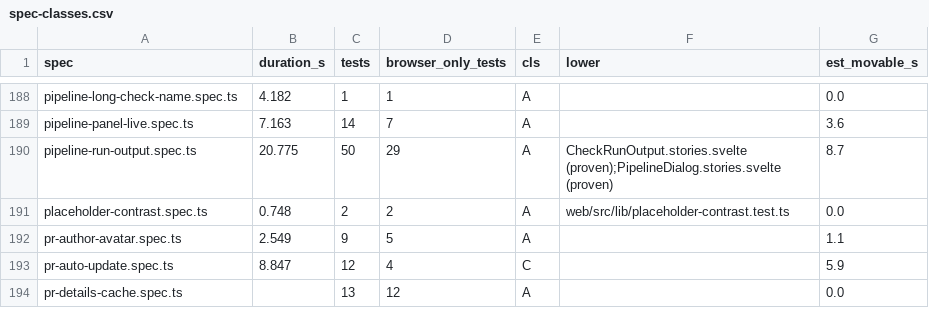
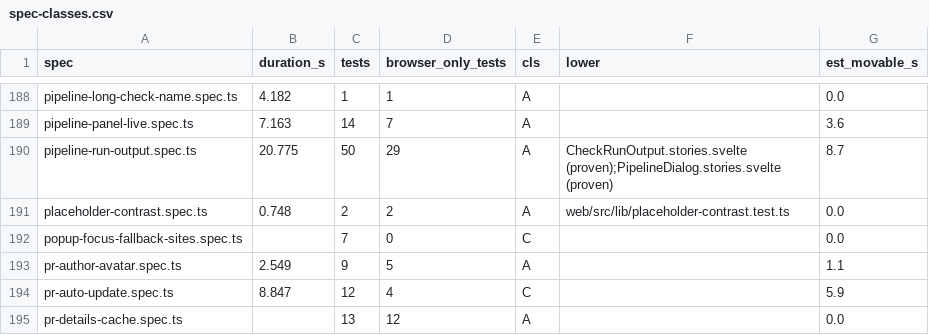
Before and after one commit to alrayyes/forge-dashboard, a CSV file: docs/e2e-audit/spec-classes.csv, drawn as a sheet; only a part is shown, gaps mark what is left out.

Commit message:
test(e2e): pin each pop-up focus-fallback call site (#4510)
Closes #4498

```diff
--- a/docs/e2e-audit/spec-classes.csv
+++ b/docs/e2e-audit/spec-classes.csv
@@ -191,2 +191,3 @@ pipeline-run-output.spec.ts,20.775,50,29,A,CheckRunOutput.stories.svelte (proven
 placeholder-contrast.spec.ts,0.748,2,2,A,web/src/lib/placeholder-contrast.test.ts,0.0
+popup-focus-fallback-sites.spec.ts,,7,0,C,,0.0
 pr-author-avatar.spec.ts,2.549,9,5,A,,1.1
```
Also changed, not shown: 2 other files.
